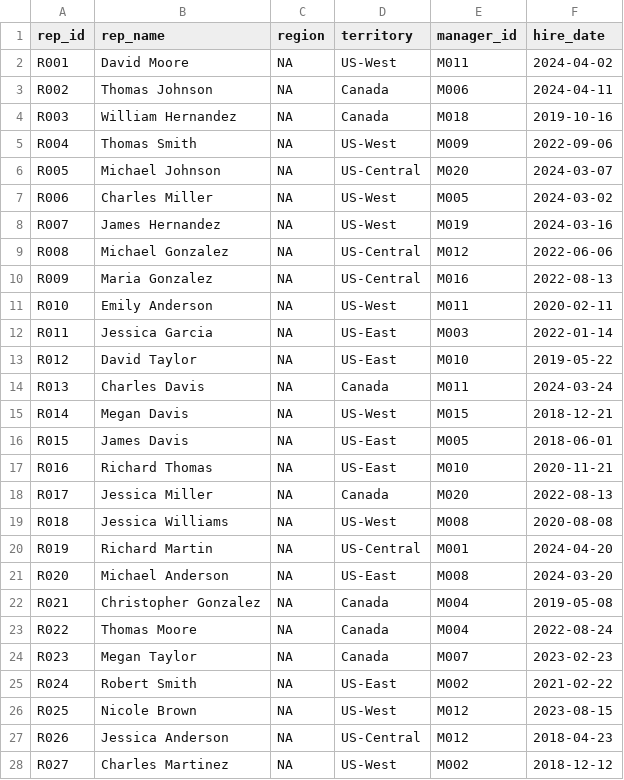
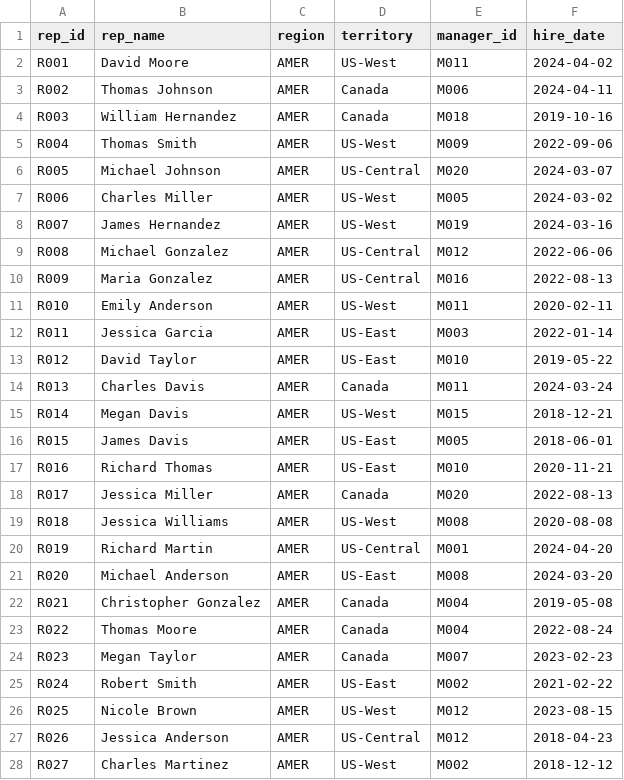
Before and after one commit to brpuneet898/BA_colab_bench_tasks, a CSV file: sales-performance-tracking/environment/data/reps.csv, drawn as a sheet; only a part is shown; the diff covers the shown part only.

```diff
--- a/sales-performance-tracking/environment/data/reps.csv
+++ b/sales-performance-tracking/environment/data/reps.csv
@@ -1,28 +1,28 @@
 rep_id,rep_name,region,territory,manager_id,hire_date
-R001,David Moore,NA,US-West,M011,2024-04-02
-R002,Thomas Johnson,NA,Canada,M006,2024-04-11
-R003,William Hernandez,NA,Canada,M018,2019-10-16
-R004,Thomas Smith,NA,US-West,M009,2022-09-06
-R005,Michael Johnson,NA,US-Central,M020,2024-03-07
-R006,Charles Miller,NA,US-West,M005,2024-03-02
-R007,James Hernandez,NA,US-West,M019,2024-03-16
-R008,Michael Gonzalez,NA,US-Central,M012,2022-06-06
-R009,Maria Gonzalez,NA,US-Central,M016,2022-08-13
-R010,Emily Anderson,NA,US-West,M011,2020-02-11
-R011,Jessica Garcia,NA,US-East,M003,2022-01-14
-R012,David Taylor,NA,US-East,M010,2019-05-22
-R013,Charles Davis,NA,Canada,M011,2024-03-24
-R014,Megan Davis,NA,US-West,M015,2018-12-21
-R015,James Davis,NA,US-East,M005,2018-06-01
-R016,Richard Thomas,NA,US-East,M010,2020-11-21
-R017,Jessica Miller,NA,Canada,M020,2022-08-13
-R018,Jessica Williams,NA,US-West,M008,2020-08-08
-R019,Richard Martin,NA,US-Central,M001,2024-04-20
-R020,Michael Anderson,NA,US-East,M008,2024-03-20
-R021,Christopher Gonzalez,NA,Canada,M004,2019-05-08
-R022,Thomas Moore,NA,Canada,M004,2022-08-24
-R023,Megan Taylor,NA,Canada,M007,2023-02-23
-R024,Robert Smith,NA,US-East,M002,2021-02-22
-R025,Nicole Brown,NA,US-West,M012,2023-08-15
-R026,Jessica Anderson,NA,US-Central,M012,2018-04-23
-R027,Charles Martinez,NA,US-West,M002,2018-12-12
+R001,David Moore,AMER,US-West,M011,2024-04-02
+R002,Thomas Johnson,AMER,Canada,M006,2024-04-11
+R003,William Hernandez,AMER,Canada,M018,2019-10-16
+R004,Thomas Smith,AMER,US-West,M009,2022-09-06
+R005,Michael Johnson,AMER,US-Central,M020,2024-03-07
+R006,Charles Miller,AMER,US-West,M005,2024-03-02
+R007,James Hernandez,AMER,US-West,M019,2024-03-16
+R008,Michael Gonzalez,AMER,US-Central,M012,2022-06-06
+R009,Maria Gonzalez,AMER,US-Central,M016,2022-08-13
+R010,Emily Anderson,AMER,US-West,M011,2020-02-11
+R011,Jessica Garcia,AMER,US-East,M003,2022-01-14
+R012,David Taylor,AMER,US-East,M010,2019-05-22
+R013,Charles Davis,AMER,Canada,M011,2024-03-24
+R014,Megan Davis,AMER,US-West,M015,2018-12-21
+R015,James Davis,AMER,US-East,M005,2018-06-01
+R016,Richard Thomas,AMER,US-East,M010,2020-11-21
+R017,Jessica Miller,AMER,Canada,M020,2022-08-13
+R018,Jessica Williams,AMER,US-West,M008,2020-08-08
+R019,Richard Martin,AMER,US-Central,M001,2024-04-20
+R020,Michael Anderson,AMER,US-East,M008,2024-03-20
+R021,Christopher Gonzalez,AMER,Canada,M004,2019-05-08
+R022,Thomas Moore,AMER,Canada,M004,2022-08-24
+R023,Megan Taylor,AMER,Canada,M007,2023-02-23
+R024,Robert Smith,AMER,US-East,M002,2021-02-22
+R025,Nicole Brown,AMER,US-West,M012,2023-08-15
+R026,Jessica Anderson,AMER,US-Central,M012,2018-04-23
+R027,Charles Martinez,AMER,US-West,M002,2018-12-12
```
Also changed, not shown: 53 edited cells elsewhere in this file, sales-performance-tracking/environment/data/cancellations.csv, sales-performance-tracking/environment/data/quotas.csv, 5 other files.
